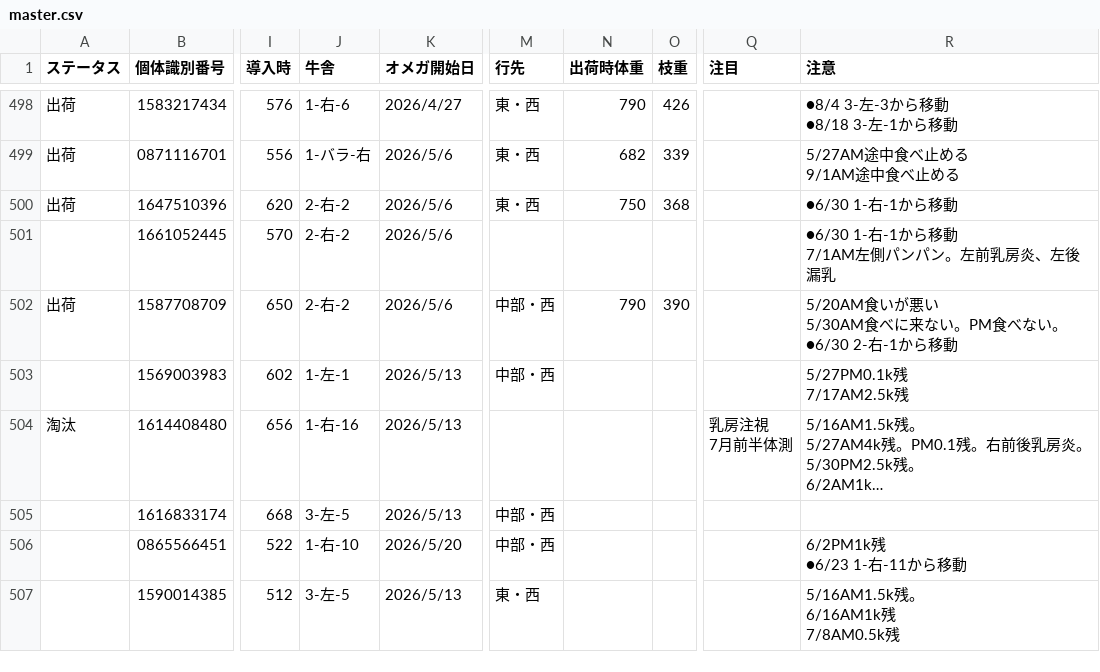
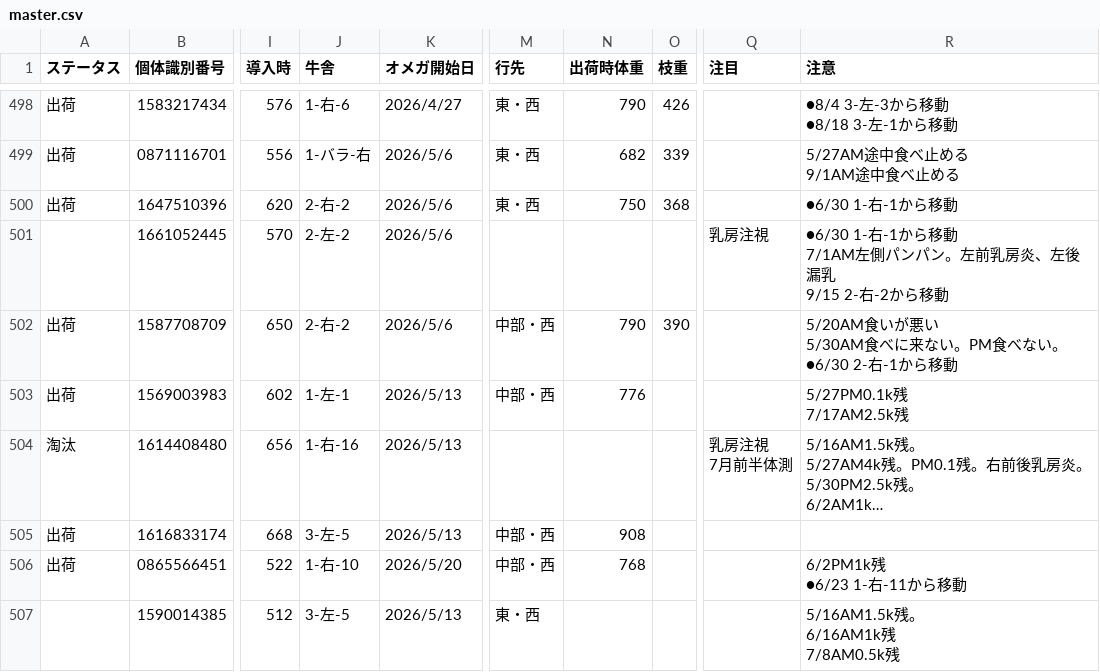
Before and after one commit to farmtp/cow-ear-tag-app, a CSV file: master.csv, drawn as a sheet; only a part is shown, gaps mark what is left out; long unchanged cells end in …; ↵ is a line break in a cell; the diff covers the shown part only; the diff names each change by its address in the sheet, - before the commit and + after, or states it on an @@ line.

```diff
--- a/master.csv
+++ b/master.csv
-J501 (牛舎): 2-右-2
+J501 (牛舎): 2-左-2
-Q501 (注目): (empty)
+Q501 (注目): 乳房注視
-R501 (注意): …左後漏乳
+R501 (注意): …左後漏乳 ↵ 9/15 2-右-2から移動
-A503 (ステータス): (empty)
+A503 (ステータス): 出荷
-N503 (出荷時体重): (empty)
+N503 (出荷時体重): 776
-A505:A506 (ステータス): (empty)
+A505:A506 (ステータス): 出荷
-N505 (出荷時体重): (empty)
+N505 (出荷時体重): 908
-N506 (出荷時体重): (empty)
+N506 (出荷時体重): 768
```
Also changed, not shown: 10 added rows and 60 edited cells elsewhere in this file, weight.csv.
